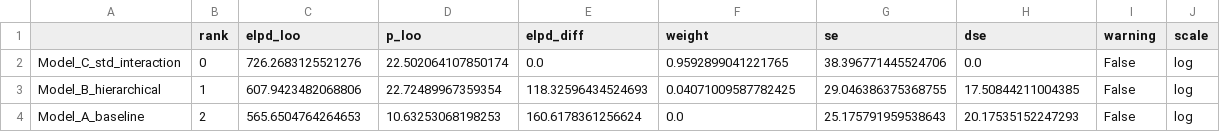
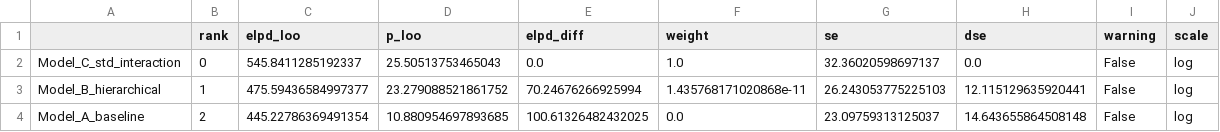
Before and after one commit to dakshini01/ProdFusion, a CSV file: models/02_loo_comparison.csv, drawn as a sheet.

Commit message:
Add Bayesian model posteriors, 02 comparison CSV, and output figures

```diff
--- a/models/02_loo_comparison.csv
+++ b/models/02_loo_comparison.csv
@@ -1,4 +1,4 @@
 ,rank,elpd_loo,p_loo,elpd_diff,weight,se,dse,warning,scale
-Model_C_std_interaction,0,726.2683125521276,22.502064107850174,0.0,0.9592899041221765,38.396771445524706,0.0,False,log
-Model_B_hierarchical,1,607.9423482068806,22.72489967359354,118.32596434524693,0.04071009587782425,29.046386375368755,17.50844211004385,False,log
-Model_A_baseline,2,565.6504764264653,10.63253068198253,160.6178361256624,0.0,25.175791959538643,20.17535152247293,False,log
+Model_C_std_interaction,0,545.8411285192337,25.50513753465043,0.0,1.0,32.36020598697137,0.0,False,log
+Model_B_hierarchical,1,475.59436584997377,23.279088521861752,70.24676266925994,1.435768171020868e-11,26.243053775225103,12.115129635920441,False,log
+Model_A_baseline,2,445.22786369491354,10.880954697893685,100.61326482432025,0.0,23.09759313125037,14.643655864508148,False,log
```
Also changed, not shown: 9 other files.
